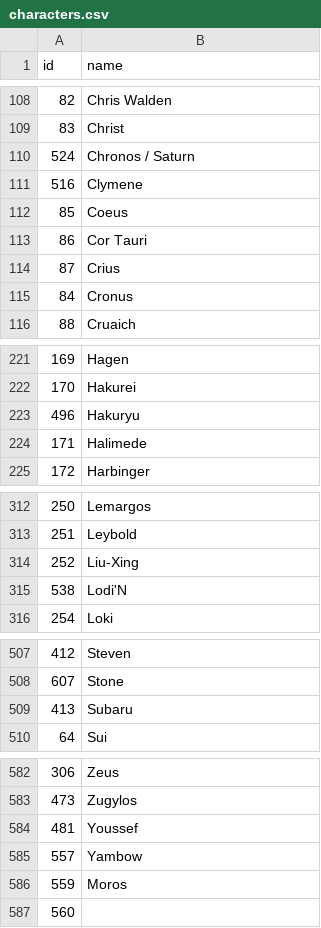
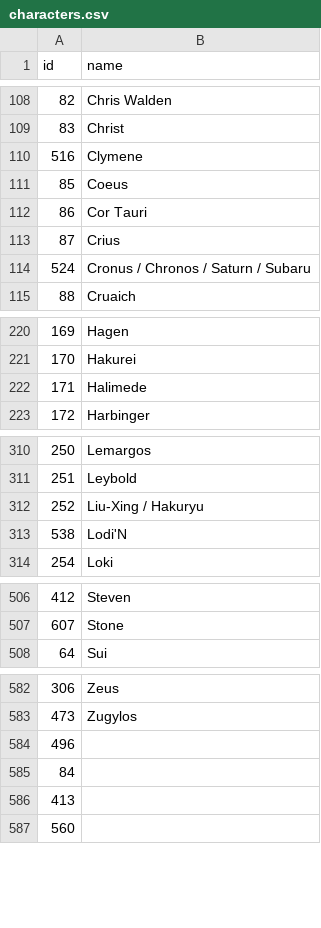
Before and after one commit to diegochagas/saintseiyacloths, a CSV file: csv/data/characters.csv, drawn as a sheet; only a part is shown, gaps mark what is left out; removed rows and columns are numbered as before the commit, all else as after; the diff names each change by its address in the sheet, - before the commit and + after, or states it on an @@ line.

```diff
--- a/csv/data/characters.csv
+++ b/csv/data/characters.csv
-row 110: 524 | Chronos / Saturn
-row 115: 84 | Cronus
+row 114: 524 | Cronus / Chronos / Saturn / Subaru
-row 223: 496 | Hakuryu
-B312 (name): Liu-Xing
+B312 (name): Liu-Xing / Hakuryu
-row 509: 413 | Subaru
@@ row 584 moved to row 573: 481 @@
@@ row 585 moved to row 566: 557 @@
@@ row 586 moved to row 360: 559 @@
+row 584: 496
+row 585: 84
+row 586: 413
```
Also changed, not shown: csv/data/groups.csv, csv/data/news.csv, 14 other files.
